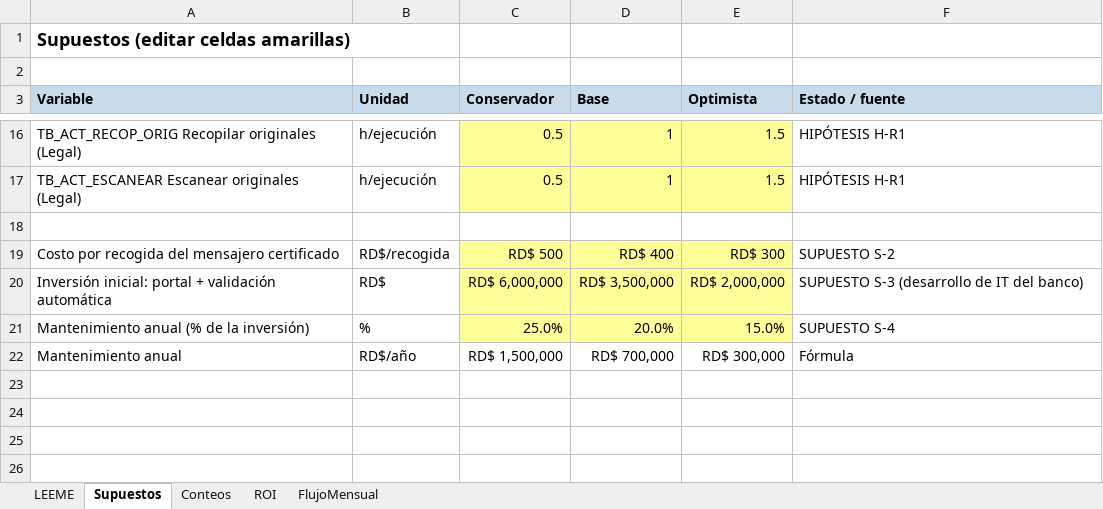
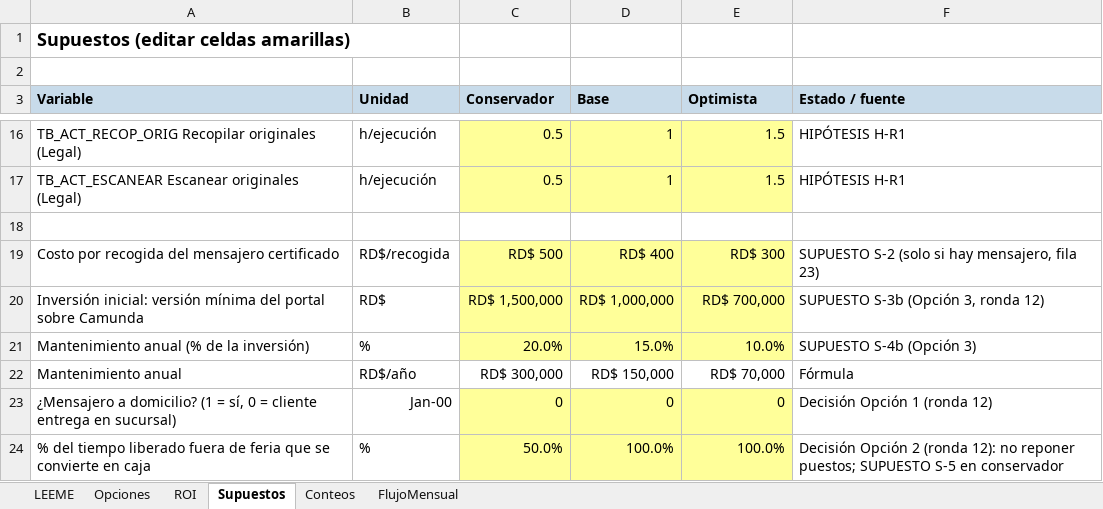
Before and after one commit to anaochoar92-lang/Flujo-de-credito, an Excel workbook: trabajos/mi-proceso/12-roi/Modelo_ROI_Flujo_Credito.xlsx, sheet Supuestos, drawn as a sheet; only a part is shown, gaps mark what is left out; values as stored, in another font and other column widths than the file's, no borders; the diff names each change by its address in the sheet, - before the commit and + after, or states it on an @@ line.

```diff
--- a/trabajos/mi-proceso/12-roi/Modelo_ROI_Flujo_Credito.xlsx (sheet Supuestos)
+++ b/trabajos/mi-proceso/12-roi/Modelo_ROI_Flujo_Credito.xlsx (sheet Supuestos)
+sheet tab: Opciones
@@ sheet tab order changed: LEEME | Opciones | ROI | Supuestos | Conteos | FlujoMensual @@
-F19 (Estado / fuente): SUPUESTO S-2
+F19 (Estado / fuente): SUPUESTO S-2 (solo si hay mensajero, fila 23)
-A20 (Variable): Inversión inicial: portal + validación automática
+A20 (Variable): Inversión inicial: versión mínima del portal sobre Camunda
-C20 (Conservador): RD$ 6,000,000
+C20 (Conservador): RD$ 1,500,000
-D20 (Base): RD$ 3,500,000
+D20 (Base): RD$ 1,000,000
-E20 (Optimista): RD$ 2,000,000
+E20 (Optimista): RD$ 700,000
-F20 (Estado / fuente): SUPUESTO S-3 (desarrollo de IT del banco)
+F20 (Estado / fuente): SUPUESTO S-3b (Opción 3, ronda 12)
-C21 (Conservador): 25.0%
+C21 (Conservador): 20.0%
-D21 (Base): 20.0%
+D21 (Base): 15.0%
-E21 (Optimista): 15.0%
+E21 (Optimista): 10.0%
-F21 (Estado / fuente): SUPUESTO S-4
+F21 (Estado / fuente): SUPUESTO S-4b (Opción 3)
-C22 (Conservador): RD$ 1,500,000
+C22 (Conservador): RD$ 300,000
-D22 (Base): RD$ 700,000
+D22 (Base): RD$ 150,000
-E22 (Optimista): RD$ 300,000
+E22 (Optimista): RD$ 70,000
+row 23: ¿Mensajero a domicilio? (1 = sí, 0 = cliente entrega en sucursal) | Jan-00 | 0 | 0 | 0 | Decisión Opción 1 (ronda 12)
+row 24: % del tiempo liberado fuera de feria que se convierte en caja | % | 50.0% | 100.0% | 100.0% | Decisión Opción 2 (ronda 12): no reponer puestos; SUPUESTO S-5 en conservador
```
Also changed, not shown: sheet ROI, sheet FlujoMensual, sheet LEEME, formulas that keep their value, 3 other files.
